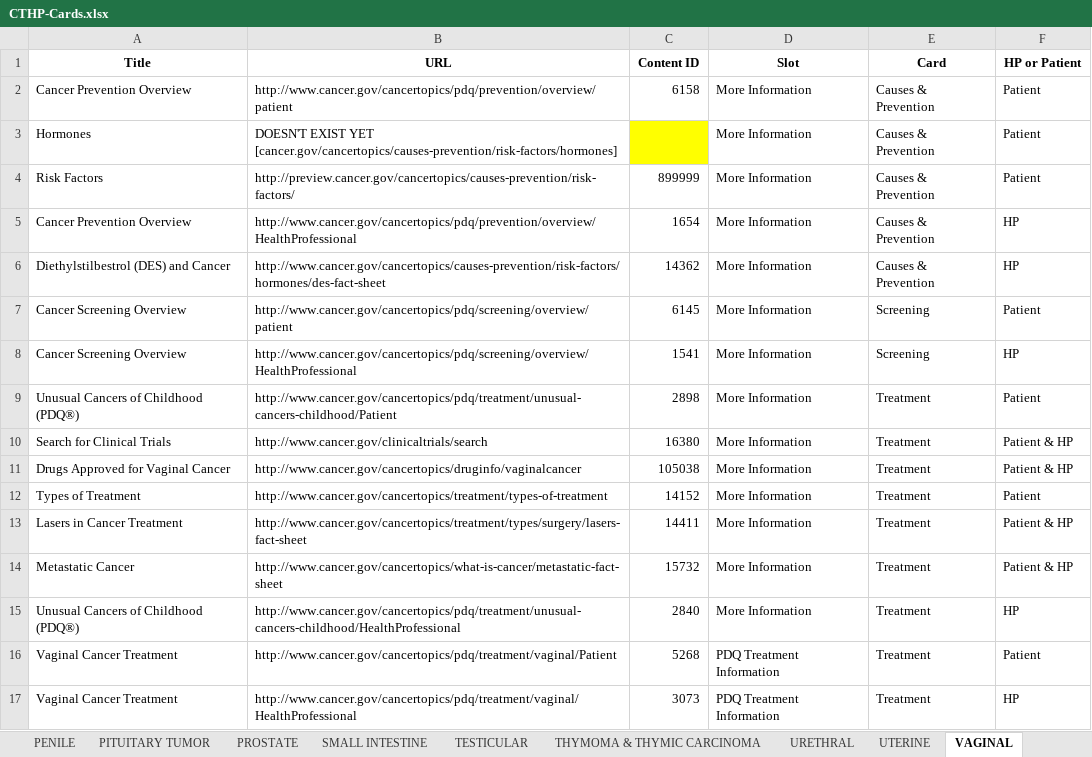
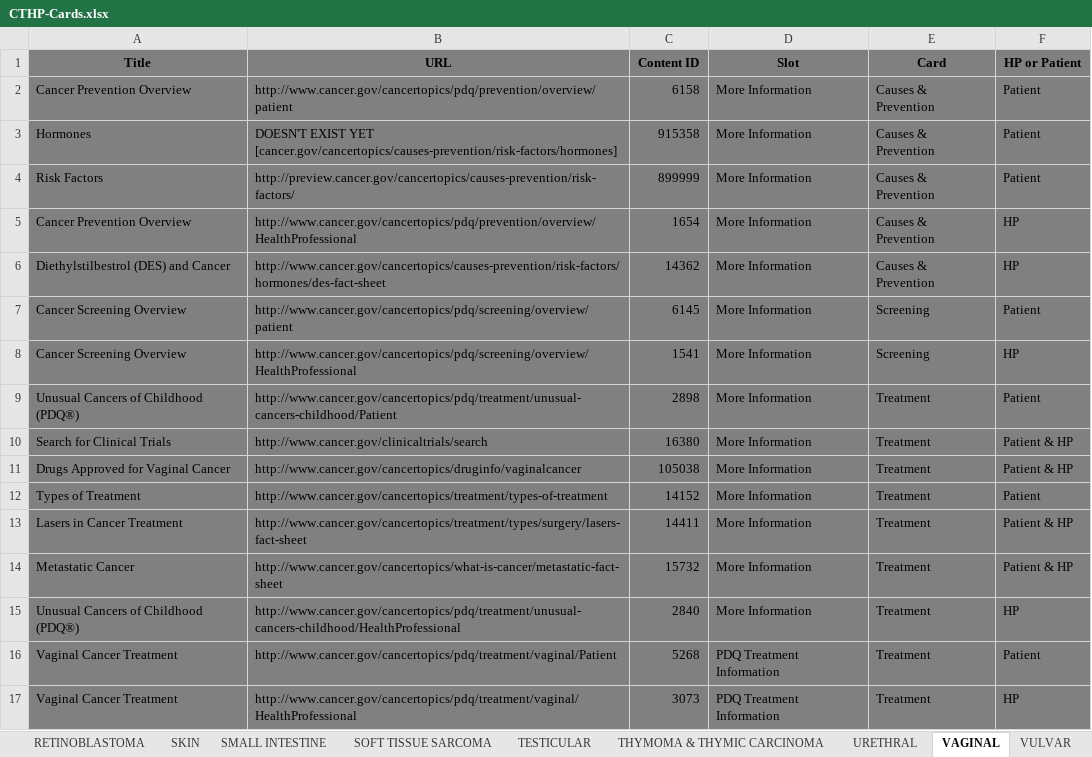
Before and after one commit to NCIOCPL/wcms-daisy, an Excel workbook: Daisy-xls/IA/CTHP-Cards.xlsx, sheet VAGINAL, drawn as a sheet; values as stored, in another font and other column widths than the file's, no borders; the diff names each change by its address in the sheet, - before the commit and + after, or states it on an @@ line.

```diff
--- a/Daisy-xls/IA/CTHP-Cards.xlsx (sheet VAGINAL)
+++ b/Daisy-xls/IA/CTHP-Cards.xlsx (sheet VAGINAL)
-A1:F2 fill: none
+A1:F2 fill: #808080
-A3:B3 fill: none
+A3:B3 fill: #808080
-C3 (Content ID): (empty)
+C3 (Content ID): 915358
-C3 fill: #FFFF00
+C3 fill: #808080
-D3:F3 fill: none
+D3:F3 fill: #808080
-A4:F17 fill: none
+A4:F17 fill: #808080
```
Also changed, not shown: sheet HEAD AND NECK, sheet LYMPHOMA, sheet VULVAR, sheet LANGERHANS CELL HISTIOCYTOSIS, sheet CERVICAL, sheet ESOPHAGEAL, 26 more sheets, other sheet tabs.
